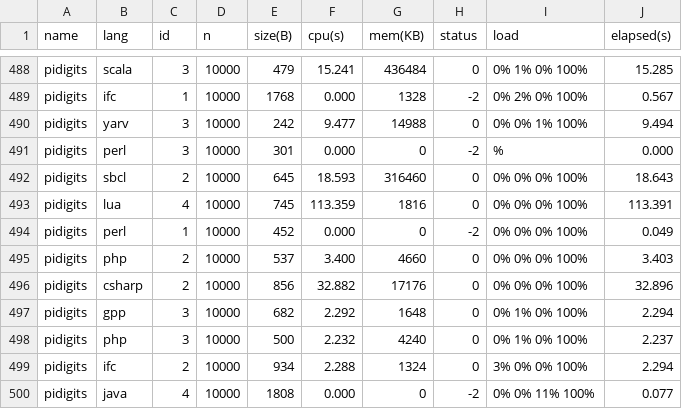
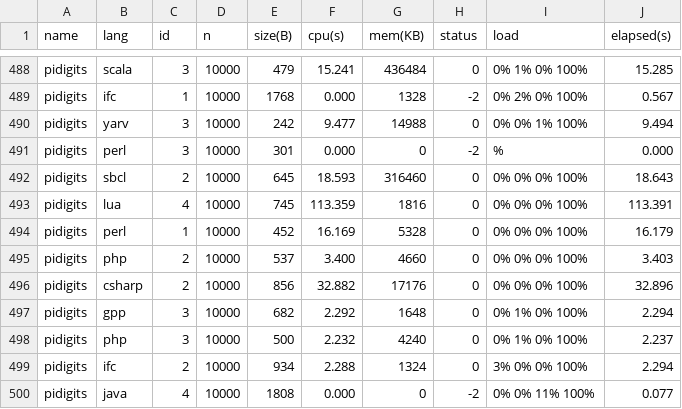
Before and after one commit to Dundee/benchmarksgame, a CSV file: website/websites/u64/data/data.csv, drawn as a sheet; only a part is shown, gaps mark what is left out.

```diff
--- a/website/websites/u64/data/data.csv
+++ b/website/websites/u64/data/data.csv
@@ -493,3 +493,3 @@ pidigits,sbcl,2,10000,645,18.593,316460,0,0% 0% 0% 100%,18.643
 pidigits,lua,4,10000,745,113.359,1816,0,0% 0% 0% 100%,113.391
-pidigits,perl,1,10000,452,0.000,0,-2,0% 0% 0% 100%,0.049
+pidigits,perl,1,10000,452,16.169,5328,0,0% 0% 0% 100%,16.179
 pidigits,php,2,10000,537,3.400,4660,0,0% 0% 0% 100%,3.403
```
Also changed, not shown: website/websites/u64/data/ndata.csv, website/websites/u64q/data/data.csv, 5 other files.
